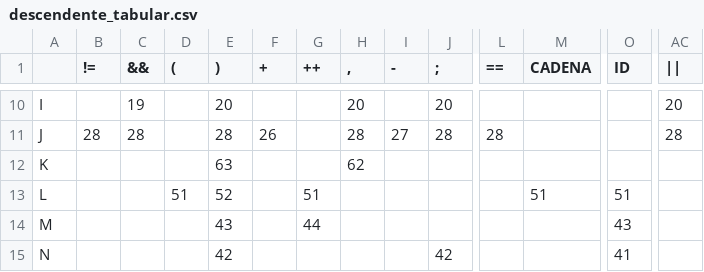
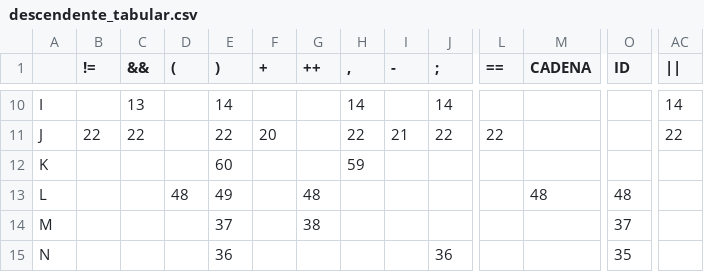
Before and after one commit to xiaopeng-ye/pdl, a CSV file: descendente_tabular.csv, drawn as a sheet; only a part is shown, gaps mark what is left out; the diff covers the shown part only; the diff names each change by its address in the sheet, - before the commit and + after, or states it on an @@ line.

```diff
--- a/descendente_tabular.csv
+++ b/descendente_tabular.csv
-C10 (&&): 19
+C10 (&&): 13
-E10 ()): 20
+E10 ()): 14
-H10 (,): 20
+H10 (,): 14
-J10 (;): 20
+J10 (;): 14
-AC10 (||): 20
+AC10 (||): 14
-B11 (!=): 28
+B11 (!=): 22
-C11 (&&): 28
+C11 (&&): 22
-E11 ()): 28
+E11 ()): 22
-F11 (+): 26
+F11 (+): 20
-H11 (,): 28
+H11 (,): 22
-I11 (-): 27
+I11 (-): 21
-J11 (;): 28
+J11 (;): 22
-L11 (==): 28
+L11 (==): 22
-AC11 (||): 28
+AC11 (||): 22
-E12 ()): 63
+E12 ()): 60
-H12 (,): 62
+H12 (,): 59
-D13 ((): 51
+D13 ((): 48
-E13 ()): 52
+E13 ()): 49
-G13 (++): 51
+G13 (++): 48
-M13 (CADENA): 51
+M13 (CADENA): 48
-O13 (ID): 51
+O13 (ID): 48
-E14 ()): 43
+E14 ()): 37
-G14 (++): 44
+G14 (++): 38
-O14 (ID): 43
+O14 (ID): 37
-E15 ()): 42
+E15 ()): 36
-J15 (;): 42
+J15 (;): 36
-O15 (ID): 41
+O15 (ID): 35
```
Also changed, not shown: 1 removed row and 92 edited cells elsewhere in this file, 2 other files.
